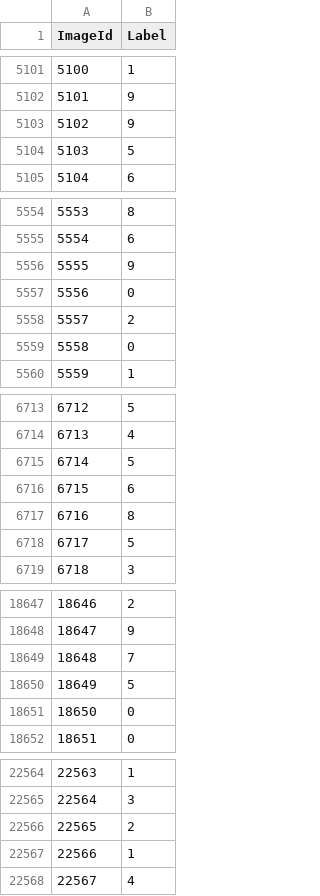
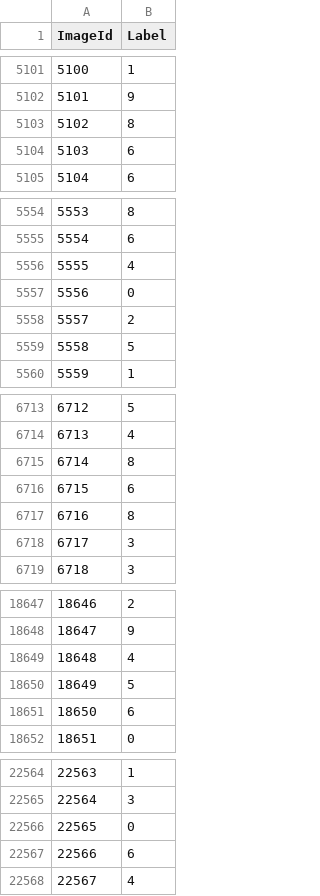
Before and after one commit to markson14/Kaggle, a CSV file: MNIST-kaggle/resnet37_mnist.csv, drawn as a sheet; only a part is shown, gaps mark what is left out; the diff covers the shown part only.

```diff
--- a/MNIST-kaggle/resnet37_mnist.csv
+++ b/MNIST-kaggle/resnet37_mnist.csv
@@ -5102,4 +5102,4 @@ ImageId,Label
 5101,9
-5102,9
-5103,5
+5102,8
+5103,6
 5104,6
@@ -5555,6 +5555,6 @@ ImageId,Label
 5554,6
-5555,9
+5555,4
 5556,0
 5557,2
-5558,0
+5558,5
 5559,1
@@ -6714,6 +6714,6 @@ ImageId,Label
 6713,4
-6714,5
+6714,8
 6715,6
 6716,8
-6717,5
+6717,3
 6718,3
@@ -18648,5 +18648,5 @@ ImageId,Label
 18647,9
-18648,7
+18648,4
 18649,5
-18650,0
+18650,6
 18651,0
@@ -22565,4 +22565,4 @@ ImageId,Label
 22564,3
-22565,2
-22566,1
+22565,0
+22566,6
 22567,4
```
Also changed, not shown: 188 edited cells elsewhere in this file, 6 other files.
